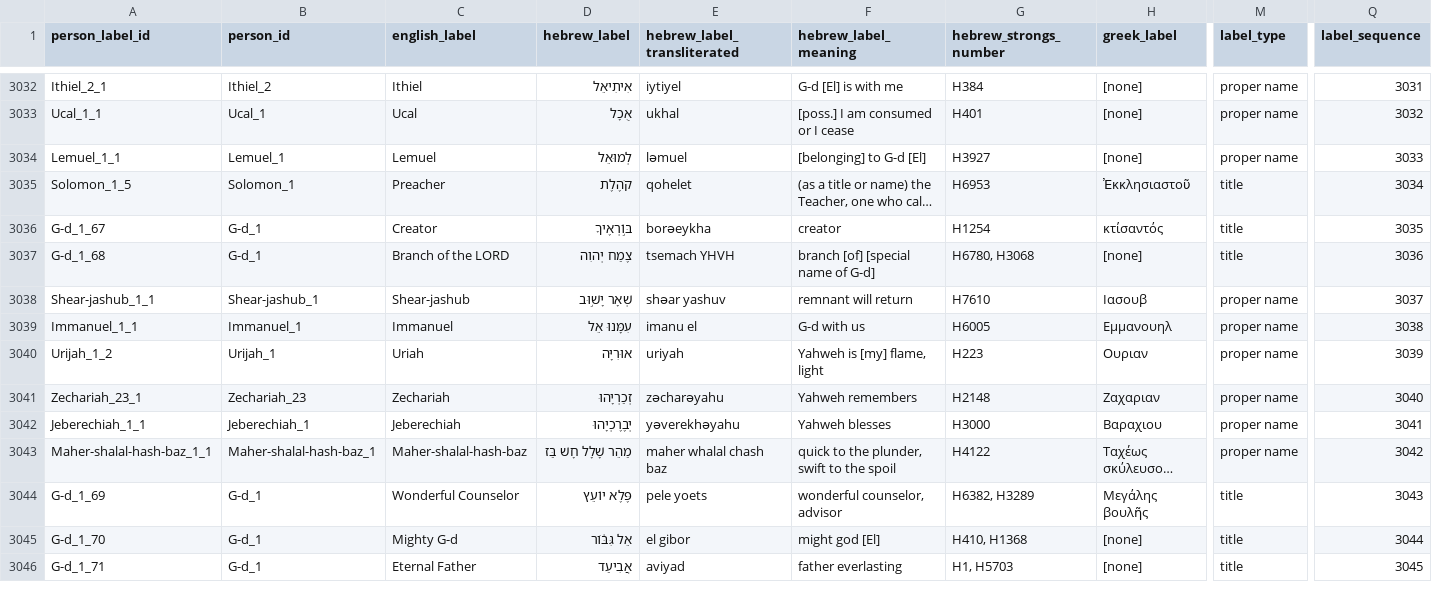
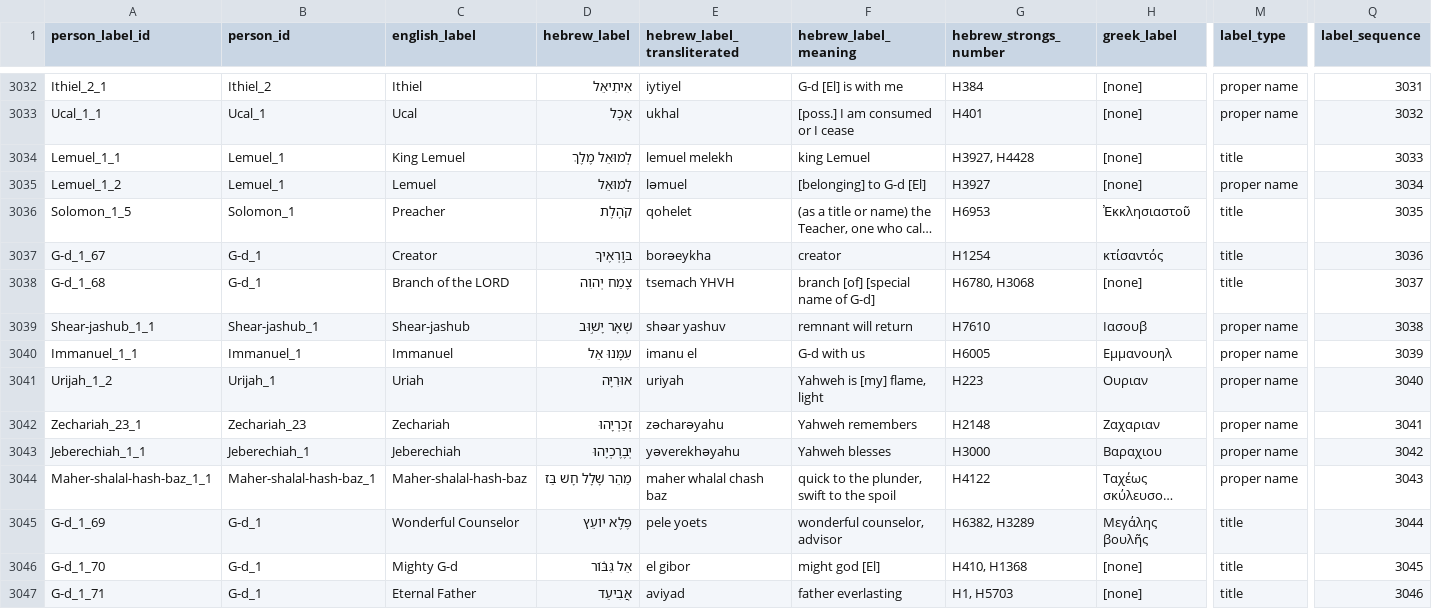
Before and after one commit to BradyStephenson/bible-data, a CSV file: BibleData-PersonLabel.csv, drawn as a sheet; only a part is shown, gaps mark what is left out; long unchanged cells end in …; addresses are those after the commit; rows hold the shown columns only; the diff covers the shown part only; the diff names each change by its address in the sheet, - before the commit and + after, or states it on an @@ line.

Commit message:
Updates thru ISA 2:1
Added note to Pharaoh_4.  He was the Pharaoh of the Exodus.
Added separate entries for "Lemuel" and "King Lemuel"

```diff
--- a/BibleData-PersonLabel.csv
+++ b/BibleData-PersonLabel.csv
-C3034 (english_label): Lemuel
+C3034 (english_label): King Lemuel
-D3034 (hebrew_label): לְמוּאֵל
+D3034 (hebrew_label): לְמוּאֵל מֶלֶךְ
-E3034 (hebrew_label_transliterated): ləmuel
+E3034 (hebrew_label_transliterated): lemuel melekh
-F3034 (hebrew_label_meaning): [belonging] to G-d [El]
+F3034 (hebrew_label_meaning): king Lemuel
-G3034 (hebrew_strongs_number): H3927
+G3034 (hebrew_strongs_number): H3927, H4428
-M3034 (label_type): proper name
+M3034 (label_type): title
+row 3035: Lemuel_1_2 | Lemuel_1 | Lemuel | לְמוּאֵל | ləmuel | [belonging] to G-d [El] | H3927 | [none] | proper name | 3034
-Q3036 (label_sequence): 3034
+Q3036 (label_sequence): 3035
-Q3037 (label_sequence): 3035
+Q3037 (label_sequence): 3036
-Q3038 (label_sequence): 3036
+Q3038 (label_sequence): 3037
-Q3039 (label_sequence): 3037
+Q3039 (label_sequence): 3038
-Q3040 (label_sequence): 3038
+Q3040 (label_sequence): 3039
-Q3041 (label_sequence): 3039
+Q3041 (label_sequence): 3040
-Q3042 (label_sequence): 3040
+Q3042 (label_sequence): 3041
-Q3043 (label_sequence): 3041
+Q3043 (label_sequence): 3042
-Q3044 (label_sequence): 3042
+Q3044 (label_sequence): 3043
-Q3045 (label_sequence): 3043
+Q3045 (label_sequence): 3044
-Q3046 (label_sequence): 3044
+Q3046 (label_sequence): 3045
-Q3047 (label_sequence): 3045
+Q3047 (label_sequence): 3046
```
Also changed, not shown: 105 edited cells elsewhere in this file.
